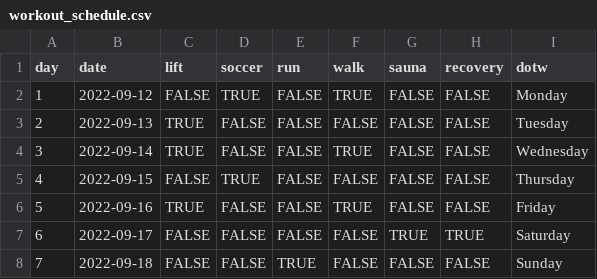
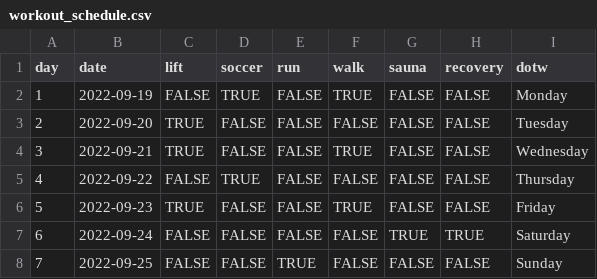
Before and after one commit to jrozra200/jakes_health_kit, a CSV file: data/workout_schedule.csv, drawn as a sheet.

```diff
--- a/data/workout_schedule.csv
+++ b/data/workout_schedule.csv
@@ -1,8 +1,8 @@
 day,date,lift,soccer,run,walk,sauna,recovery,dotw
-1,2022-09-12,FALSE,TRUE,FALSE,TRUE,FALSE,FALSE,Monday
-2,2022-09-13,TRUE,FALSE,FALSE,FALSE,FALSE,FALSE,Tuesday
-3,2022-09-14,TRUE,FALSE,FALSE,TRUE,FALSE,FALSE,Wednesday
-4,2022-09-15,FALSE,TRUE,FALSE,FALSE,FALSE,FALSE,Thursday
-5,2022-09-16,TRUE,FALSE,FALSE,TRUE,FALSE,FALSE,Friday
-6,2022-09-17,FALSE,FALSE,FALSE,FALSE,TRUE,TRUE,Saturday
-7,2022-09-18,FALSE,FALSE,TRUE,FALSE,FALSE,FALSE,Sunday
+1,2022-09-19,FALSE,TRUE,FALSE,TRUE,FALSE,FALSE,Monday
+2,2022-09-20,TRUE,FALSE,FALSE,FALSE,FALSE,FALSE,Tuesday
+3,2022-09-21,TRUE,FALSE,FALSE,TRUE,FALSE,FALSE,Wednesday
+4,2022-09-22,FALSE,TRUE,FALSE,FALSE,FALSE,FALSE,Thursday
+5,2022-09-23,TRUE,FALSE,FALSE,TRUE,FALSE,FALSE,Friday
+6,2022-09-24,FALSE,FALSE,FALSE,FALSE,TRUE,TRUE,Saturday
+7,2022-09-25,FALSE,FALSE,TRUE,FALSE,FALSE,FALSE,Sunday
```
Also changed, not shown: data/cycles.csv, data/futbol_schedule.csv, 7 other files.
